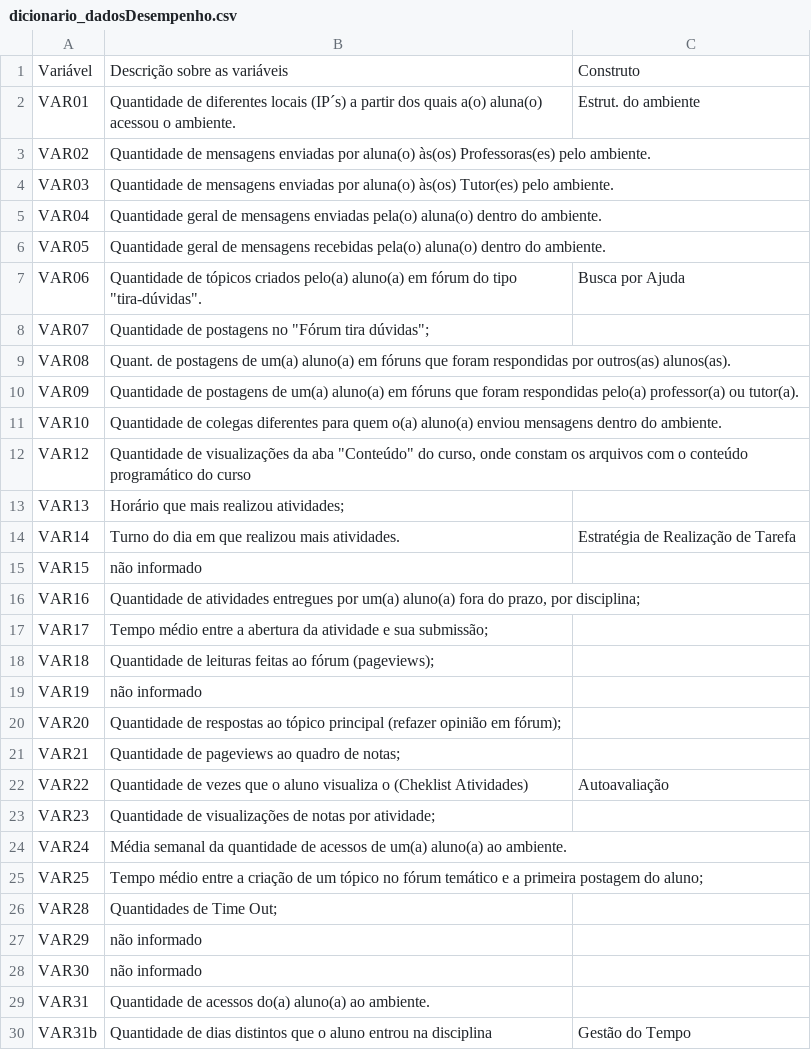
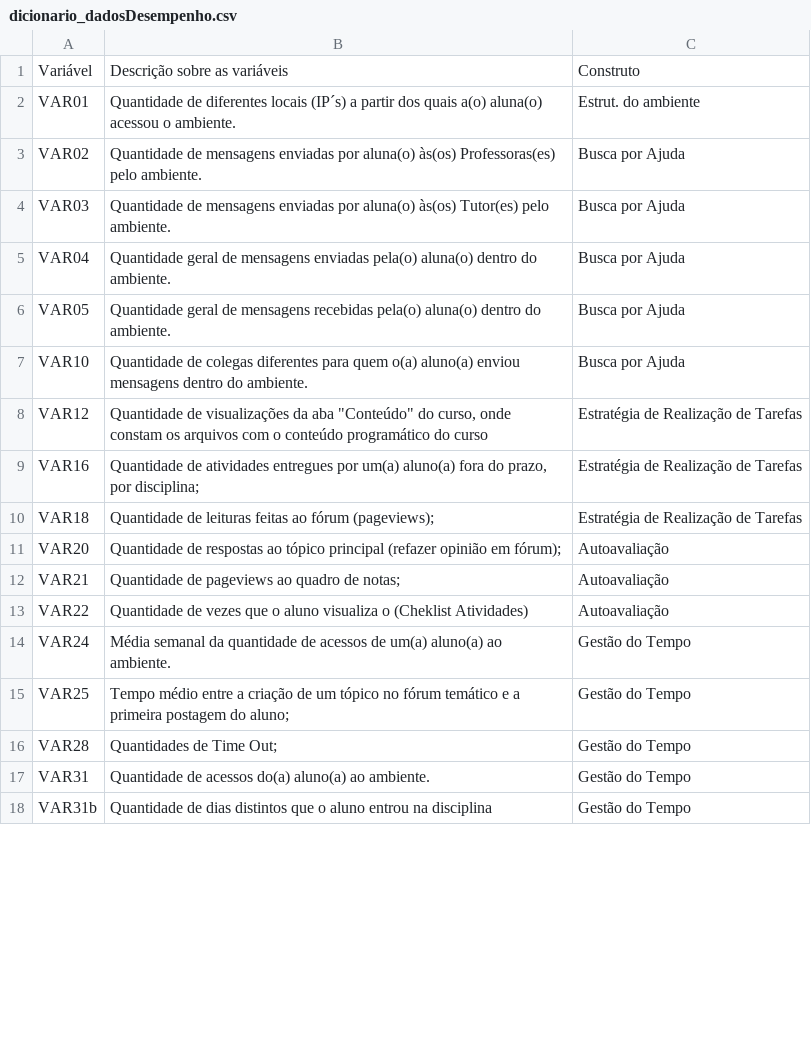
Before and after one commit to grupoccte/DashBoard, a CSV file: data/BaseDesempenho/dicionario_dadosDesempenho.csv, drawn as a sheet; only a part is shown; removed rows and columns are numbered as before the commit, all else as after; the diff covers the shown part only; the diff names each change by its address in the sheet, - before the commit and + after, or states it on an @@ line.

```diff
--- a/data/BaseDesempenho/dicionario_dadosDesempenho.csv
+++ b/data/BaseDesempenho/dicionario_dadosDesempenho.csv
-C3:C6: (empty)
+C3:C6: Busca por Ajuda
-row 7: VAR06 | Quantidade de tópicos criados pelo(a) aluno(a) em fórum do tipo "tira-dúvidas". | Busca por Ajuda
-row 8: VAR07 | Quantidade de postagens no "Fórum tira dúvidas";
-row 9: VAR08 | Quant. de postagens de um(a) aluno(a) em fóruns que foram respondidas por outros(as) alunos(as).
-row 10: VAR09 | Quantidade de postagens de um(a) aluno(a) em fóruns que foram respondidas pelo(a) professor(a) ou tutor(a).
-C7: (empty)
+C7: Busca por Ajuda
-C8: (empty)
+C8: Estratégia de Realização de Tarefas
-row 13: VAR13 | Horário que mais realizou atividades;
-row 14: VAR14 | Turno do dia em que realizou mais atividades. | Estratégia de Realização de Tarefa
-row 15: VAR15 | não informado
-C9: (empty)
+C9: Estratégia de Realização de Tarefas
-row 17: VAR17 | Tempo médio entre a abertura da atividade e sua submissão;
-C10: (empty)
+C10: Estratégia de Realização de Tarefas
-row 19: VAR19 | não informado
-C11:C12: (empty)
+C11:C12: Autoavaliação
-row 23: VAR23 | Quantidade de visualizações de notas por atividade;
-C14:C16: (empty)
+C14:C16: Gestão do Tempo
-row 27: VAR29 | não informado
-row 28: VAR30 | não informado
-C17: (empty)
+C17: Gestão do Tempo
```
Also changed, not shown: 2 removed rows and 5 edited cells elsewhere in this file, data/BaseEvasão/dicionario_dadosEvasao.csv, 3 other files.
